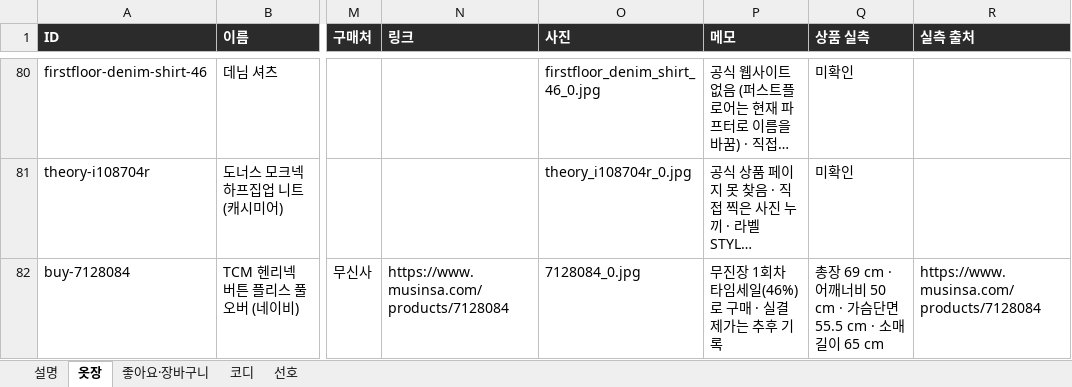
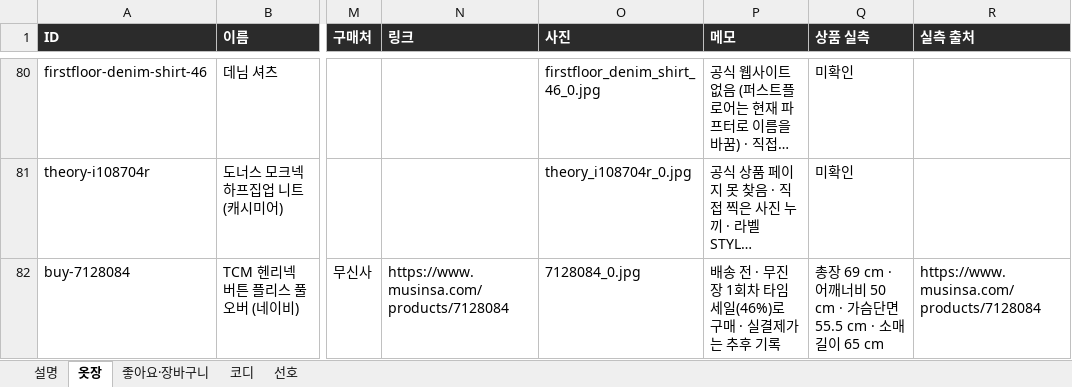
Before and after one commit to jwarchive05/jiwon-closet, an Excel workbook: 옷장데이터.xlsx, sheet 옷장, drawn as a sheet; only a part is shown, gaps mark what is left out; long unchanged cells end in …; values as stored, in another font and other column widths than the file's, no borders; the diff names each change by its address in the sheet, - before the commit and + after, or states it on an @@ line.

```diff
--- a/옷장데이터.xlsx (sheet 옷장)
+++ b/옷장데이터.xlsx (sheet 옷장)
-P82 (메모): 무진장 1회차 타임세일(46%)로 구매 · 실결제가는 추후 기록
+P82 (메모): 배송 전 · 무진장 1회차 타임세일(46%)로 구매 · 실결제가는 추후 기록
```
Also changed, not shown: sheet 코디, 2 other files.
